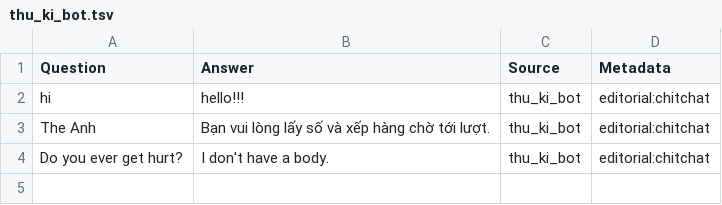
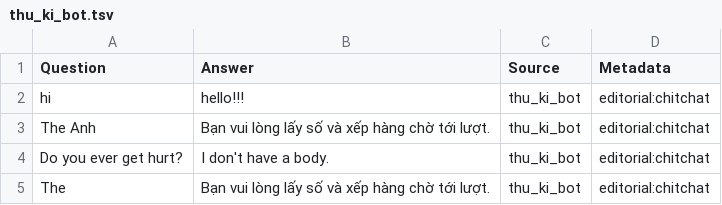
Before and after one commit to RedWM/helloworld, a TSV file: thu_ki_bot.tsv, drawn as a sheet.

Commit message:
Update thu_ki_bot.tsv

```diff
--- a/thu_ki_bot.tsv
+++ b/thu_ki_bot.tsv
@@ -4 +4,2 @@ The Anh	Bạn vui lòng lấy số và xếp hàng chờ tới lượt.	thu_ki_b
 Do you ever get hurt?	I don't have a body.	thu_ki_bot	editorial:chitchat
+The	Bạn vui lòng lấy số và xếp hàng chờ tới lượt.	thu_ki_bot	editorial:chitchat
```
